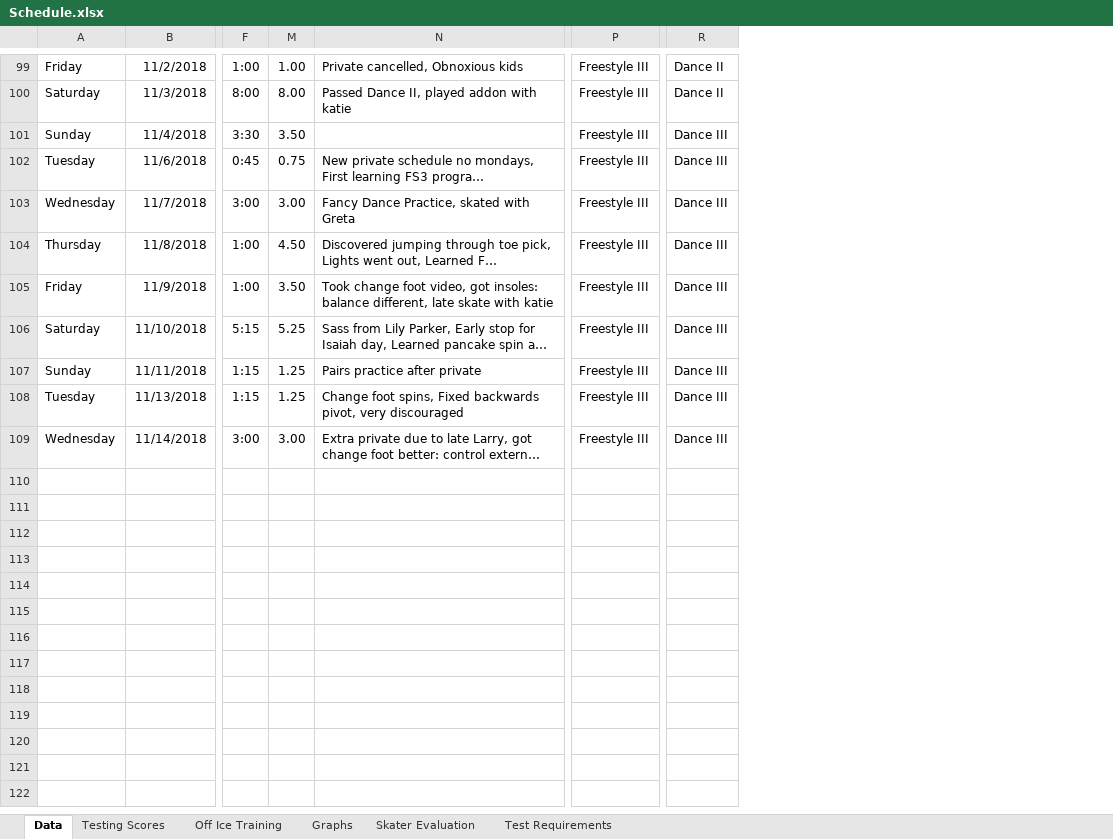
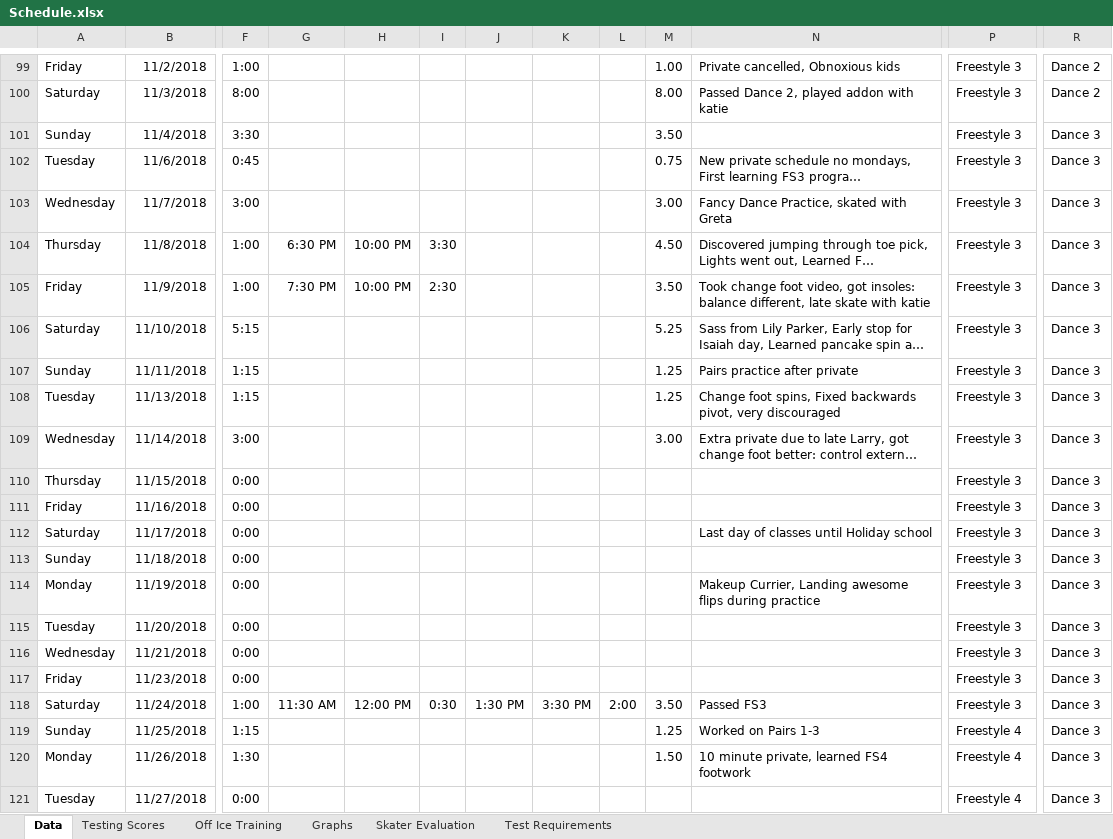
Before and after one commit to agiovengo/SkatingLog, an Excel workbook: Schedule.xlsx, sheet Data, drawn as a sheet; only a part is shown, gaps mark what is left out; long unchanged cells end in …; values as stored, in another font and other column widths than the file's, no borders; conditional formats not drawn; removed rows and columns are numbered as before the commit, all else as after; rows hold the shown columns only; the diff covers the shown part only; the diff names each change by its address in the sheet, - before the commit and + after, or states it on an @@ line.

```diff
--- a/Schedule.xlsx (sheet Data)
+++ b/Schedule.xlsx (sheet Data)
@@ column G unhidden, rows 104-105: 6:30 PM | 7:30 PM @@
@@ column H unhidden, rows 104-105: 10:00 PM | 10:00 PM @@
@@ column I unhidden, rows 104-105: 3:30 | 2:30 @@
@@ column J unhidden, empty @@
@@ column K unhidden, empty @@
@@ column L unhidden, empty @@
-column R, rows 99-109: Dance II | Dance II | Dance III | Dance III | Dance III | Dance III | Dance III | Dance III | Dance III | Dance III | Dance III
+column R, rows 99-109: Dance 2 | Dance 2 | Dance 3 | Dance 3 | Dance 3 | Dance 3 | Dance 3 | Dance 3 | Dance 3 | Dance 3 | Dance 3
-P99:P109: Freestyle III
+P99:P109: Freestyle 3
-N100: Passed Dance II, played addon with katie
+N100: Passed Dance 2, played addon with katie
+row 110: Thursday | 11/15/2018 | 0:00 |  |  |  |  |  |  |  |  | Freestyle 3 | Dance 3
+row 111: Friday | 11/16/2018 | 0:00 |  |  |  |  |  |  |  |  | Freestyle 3 | Dance 3
+row 112: Saturday | 11/17/2018 | 0:00 |  |  |  |  |  |  |  | Last day of classes until Holiday school | Freestyle 3 | Dance 3
+row 113: Sunday | 11/18/2018 | 0:00 |  |  |  |  |  |  |  |  | Freestyle 3 | Dance 3
+row 114: Monday | 11/19/2018 | 0:00 |  |  |  |  |  |  |  | Makeup Currier, Landing awesome flips during practice | Freestyle 3 | Dance 3
+row 115: Tuesday | 11/20/2018 | 0:00 |  |  |  |  |  |  |  |  | Freestyle 3 | Dance 3
+row 116: Wednesday | 11/21/2018 | 0:00 |  |  |  |  |  |  |  |  | Freestyle 3 | Dance 3
+row 117: Friday | 11/23/2018 | 0:00 |  |  |  |  |  |  |  |  | Freestyle 3 | Dance 3
+row 118: Saturday | 11/24/2018 | 1:00 | 11:30 AM | 12:00 PM | 0:30 | 1:30 PM | 3:30 PM | 2:00 | 3.50 | Passed FS3 | Freestyle 3 | Dance 3
+row 119: Sunday | 11/25/2018 | 1:15 |  |  |  |  |  |  | 1.25 | Worked on Pairs 1-3 | Freestyle 4 | Dance 3
+row 120: Monday | 11/26/2018 | 1:30 |  |  |  |  |  |  | 1.50 | 10 minute private, learned FS4 footwork | Freestyle 4 | Dance 3
+row 121: Tuesday | 11/27/2018 | 0:00 |  |  |  |  |  |  |  |  | Freestyle 4 | Dance 3
```
Also changed, not shown: 93 edited cells and cell formats elsewhere in this sheet, sheet Test Requirements, formulas that keep their value, charts or pictures.
